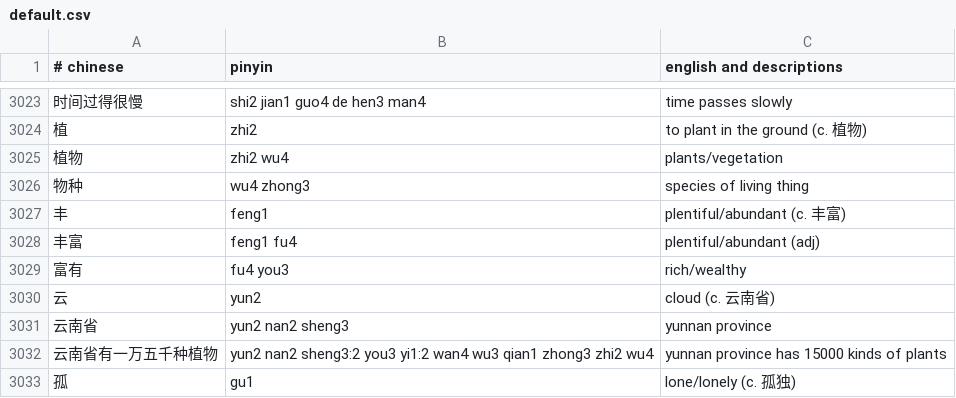
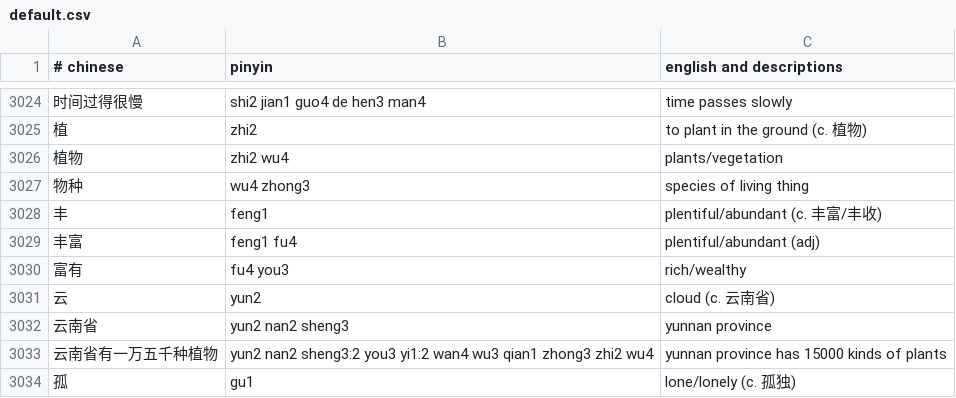
Before and after one commit to nickrusso42518/zhong, a CSV file: inputs/default.csv, drawn as a sheet; only a part is shown, gaps mark what is left out; the diff covers the shown part only.

```diff
--- a/inputs/default.csv
+++ b/inputs/default.csv
@@ -3026,3 +3027,3 @@
 物种,wu4 zhong3,species of living thing
-丰,feng1,plentiful/abundant (c. 丰富)
+丰,feng1,plentiful/abundant (c. 丰富/丰收)
 丰富,feng1 fu4,plentiful/abundant (adj)
```
Also changed, not shown: 10 added rows and 5 edited cells elsewhere in this file.
